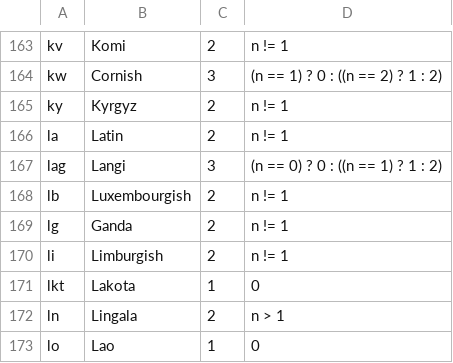
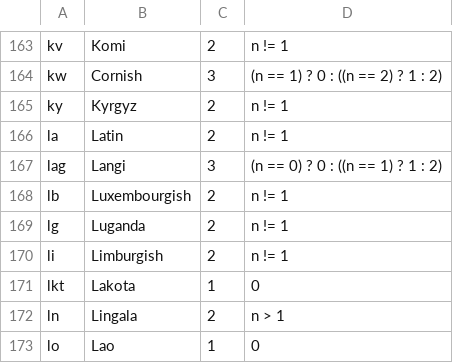
Before and after one commit to WeblateOrg/language-data, a CSV file: languages.csv, drawn as a sheet; only a part is shown, gaps mark what is left out.

Commit message:
Rename Ganda to Luganda
It seems that Ganda usually refers to nation, while Luganda to the
language.

Fixes https://github.com/WeblateOrg/weblate/issues/1896

Signed-off-by: Michal Čihař <michal@cihar.com>

```diff
--- a/languages.csv
+++ b/languages.csv
@@ -168,3 +168,3 @@ lag;Langi;3;(n == 0) ? 0 : ((n == 1) ? 1 : 2)
 lb;Luxembourgish;2;n != 1
-lg;Ganda;2;n != 1
+lg;Luganda;2;n != 1
 li;Limburgish;2;n != 1
```
Also changed, not shown: 1 other file.
